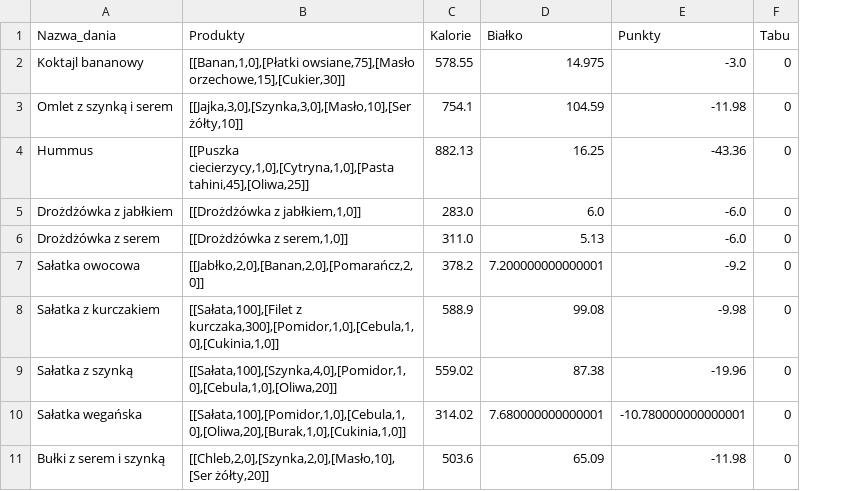
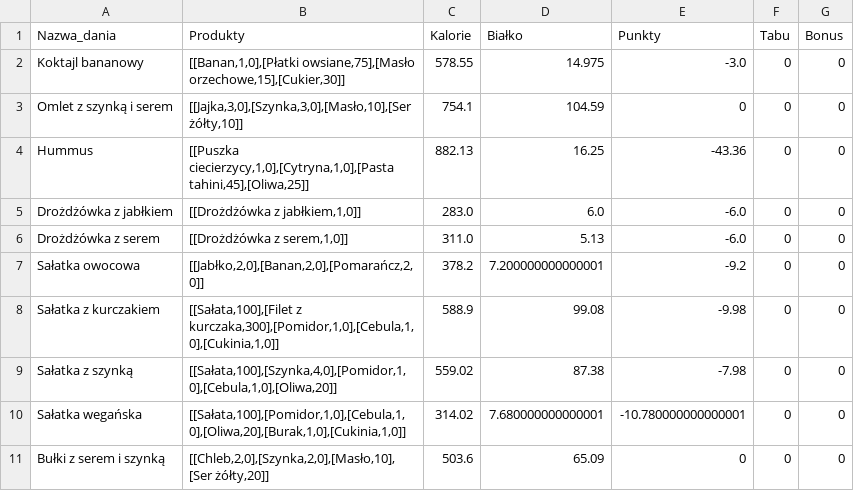
Before and after one commit to MARIAMJESTEM/BO, a CSV file: bazy_danych/sniadanie2.csv, drawn as a sheet; the diff names each change by its address in the sheet, - before the commit and + after, or states it on an @@ line.

```diff
--- a/bazy_danych/sniadanie2.csv
+++ b/bazy_danych/sniadanie2.csv
+column G (Bonus), rows 2-11: all 0
-E3 (Punkty): -11.98
+E3 (Punkty): 0
-E9 (Punkty): -19.96
+E9 (Punkty): -7.98
-E11 (Punkty): -11.98
+E11 (Punkty): 0
```
Also changed, not shown: bazy_danych/kolacja.csv, bazy_danych/obiad.csv, 7 other files.
